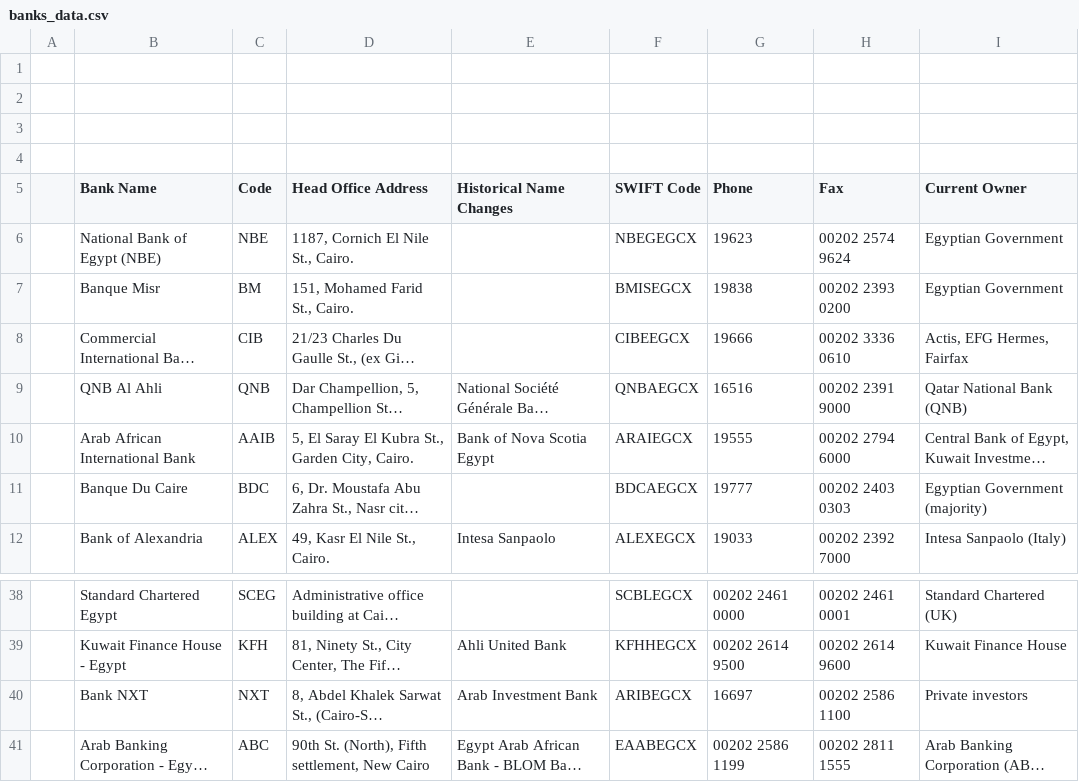
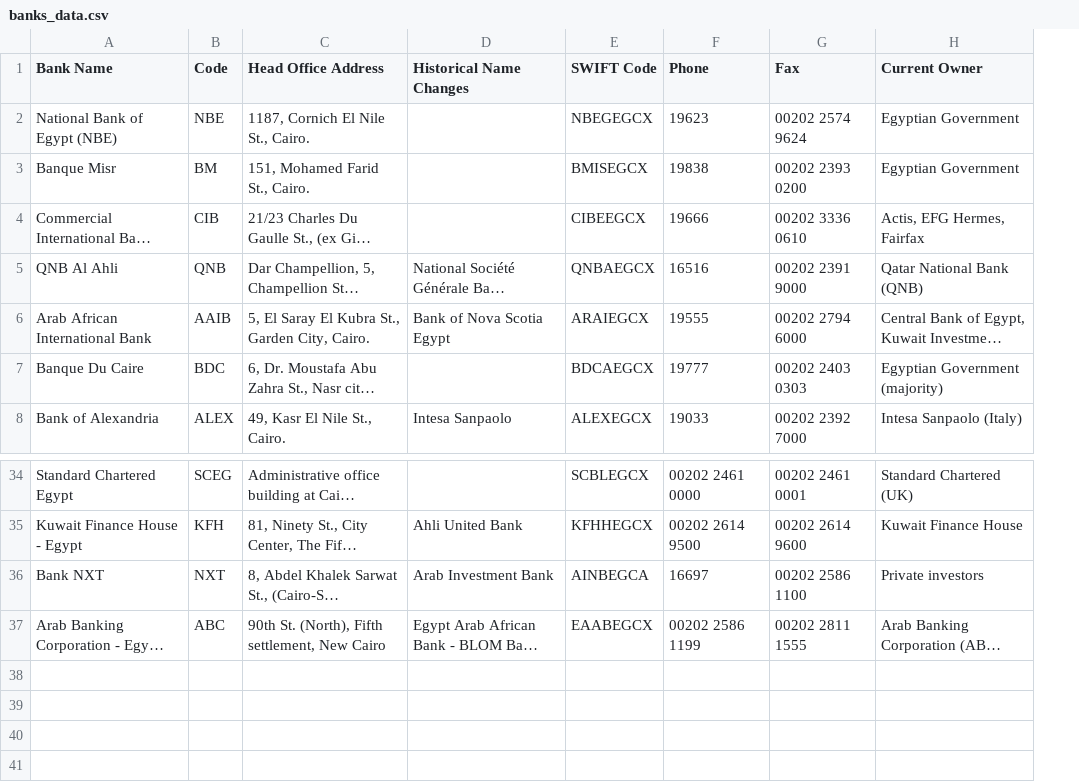
Before and after one commit to waelghali/Treasury_Backend, a CSV file: app/initializers/banks_data.csv, drawn as a sheet; only a part is shown, gaps mark what is left out; long unchanged cells end in …; removed rows and columns are numbered as before the commit, all else as after; the diff names each change by its address in the sheet, - before the commit and + after, or states it on an @@ line.

```diff
--- a/app/initializers/banks_data.csv
+++ b/app/initializers/banks_data.csv
-column A, empty
-row 1: (empty)
-row 2: (empty)
-row 3: (empty)
-row 4: (empty)
-E36 (SWIFT Code): ARIBEGCX
+E36 (SWIFT Code): AINBEGCA
```
Also changed, not shown: 30 other files.
